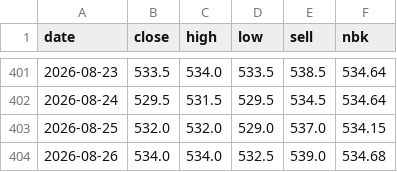
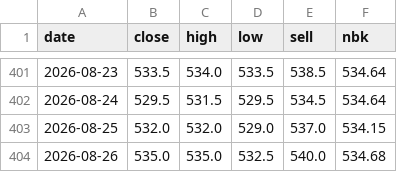
Before and after one commit to saiganym/eur-kzt-watch, a CSV file: data/rates.csv, drawn as a sheet; only a part is shown, gaps mark what is left out.

```diff
--- a/data/rates.csv
+++ b/data/rates.csv
@@ -403,2 +403,2 @@ date,close,high,low,sell,nbk
 2026-08-25,532.0,532.0,529.0,537.0,534.15
-2026-08-26,534.0,534.0,532.5,539.0,534.68
+2026-08-26,535.0,535.0,532.5,540.0,534.68
```
Also changed, not shown: 3 other files.
